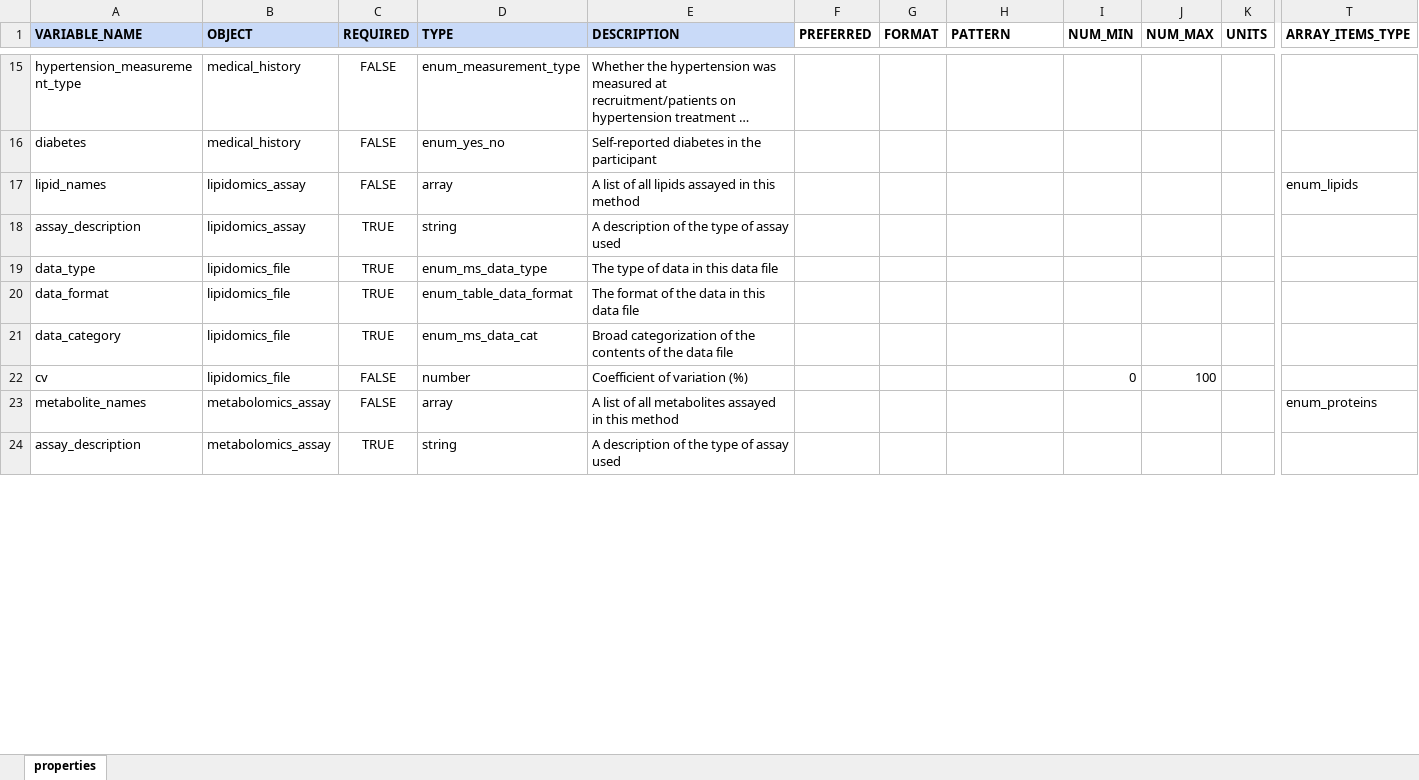
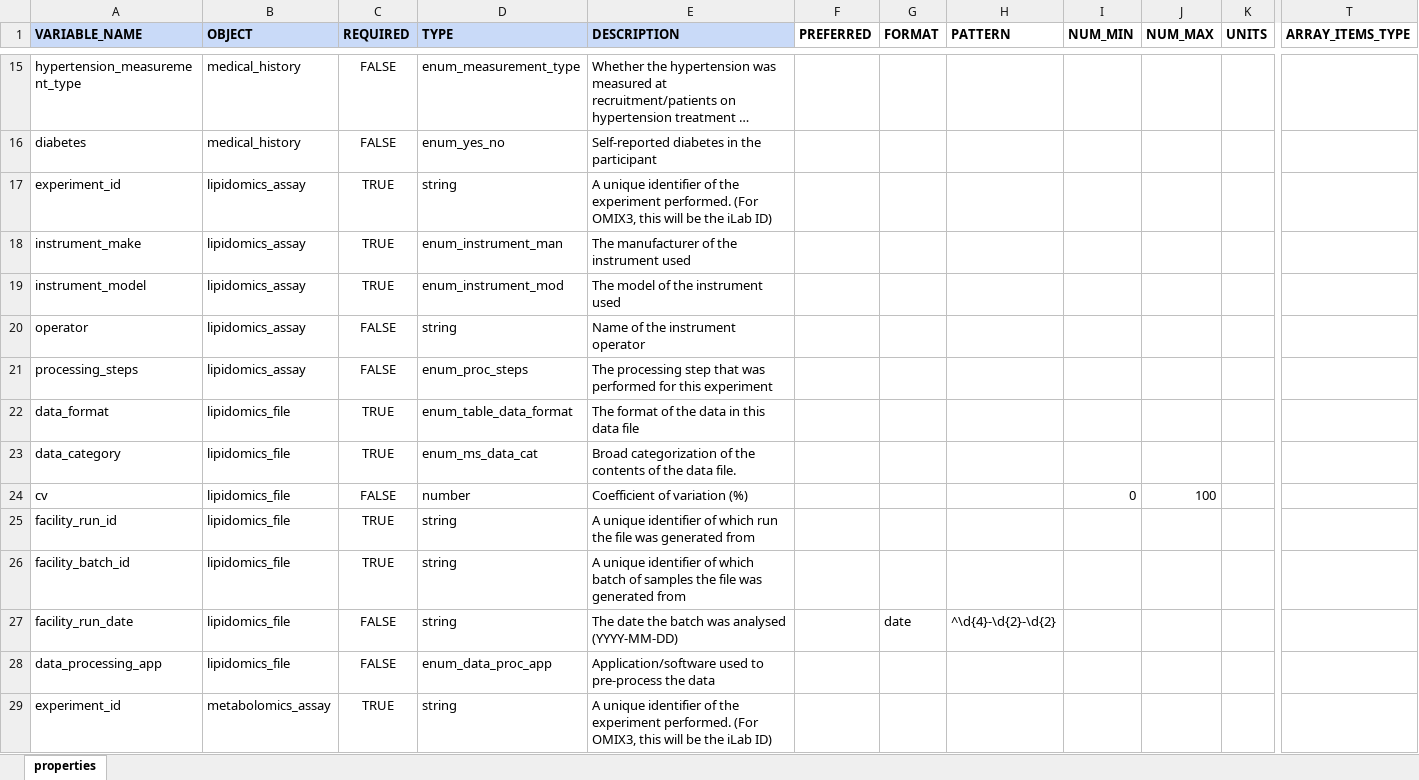
Before and after one commit to GUARDIANS-infrastructure/omix3schemadev, an Excel workbook: output/input_google_sheets/xlsx/prop_def.xlsx, sheet properties, drawn as a sheet; only a part is shown, gaps mark what is left out; long unchanged cells end in …; values as stored, in another font and other column widths than the file's, no borders; charts and pictures not drawn; removed rows and columns are numbered as before the commit, all else as after; rows hold the shown columns only; the diff covers the shown part only; the diff names each change by its address in the sheet, - before the commit and + after, or states it on an @@ line.

Commit message:
Update data dictionary and generated synthetic data

```diff
--- a/output/input_google_sheets/xlsx/prop_def.xlsx (sheet properties)
+++ b/output/input_google_sheets/xlsx/prop_def.xlsx (sheet properties)
-row 17: lipid_names | lipidomics_assay | FALSE | array | A list of all lipids assayed in this method |  |  |  |  |  |  | enum_lipids
-A17 (VARIABLE_NAME): assay_description
+A17 (VARIABLE_NAME): experiment_id
-E17 (DESCRIPTION): A description of the type of assay used
+E17 (DESCRIPTION): A unique identifier of the experiment performed. (For OMIX3, this will be the iLab ID)
-row 19: data_type | lipidomics_file | TRUE | enum_ms_data_type | The type of data in this data file
+row 18: instrument_make | lipidomics_assay | TRUE | enum_instrument_man | The manufacturer of the instrument used
+row 19: instrument_model | lipidomics_assay | TRUE | enum_instrument_mod | The model of the instrument used
+row 20: operator | lipidomics_assay | FALSE | string | Name of the instrument operator
+row 21: processing_steps | lipidomics_assay | FALSE | enum_proc_steps | The processing step that was performed for this experiment
-E23 (DESCRIPTION): …the data file
+E23 (DESCRIPTION): …the data file.
-row 23: metabolite_names | metabolomics_assay | FALSE | array | A list of all metabolites assayed in this method |  |  |  |  |  |  | enum_proteins
+row 25: facility_run_id | lipidomics_file | TRUE | string | A unique identifier of which run the file was generated from
+row 26: facility_batch_id | lipidomics_file | TRUE | string | A unique identifier of which batch of samples the file was generated from
+row 27: facility_run_date | lipidomics_file | FALSE | string | The date the batch was analysed (YYYY-MM-DD) |  | date | ^\d{4}-\d{2}-\d{2}
+row 28: data_processing_app | lipidomics_file | FALSE | enum_data_proc_app | Application/software used to pre-process the data
-A29 (VARIABLE_NAME): assay_description
+A29 (VARIABLE_NAME): experiment_id
-E29 (DESCRIPTION): A description of the type of assay used
+E29 (DESCRIPTION): A unique identifier of the experiment performed. (For OMIX3, this will be the iLab ID)
```
Also changed, not shown: 8 added rows, 2 removed rows and 2 edited cells elsewhere in this sheet, output/input_google_sheets/xlsx/enum_def.xlsx, output/input_google_sheets/xlsx/link_def.xlsx, 10 other files.
